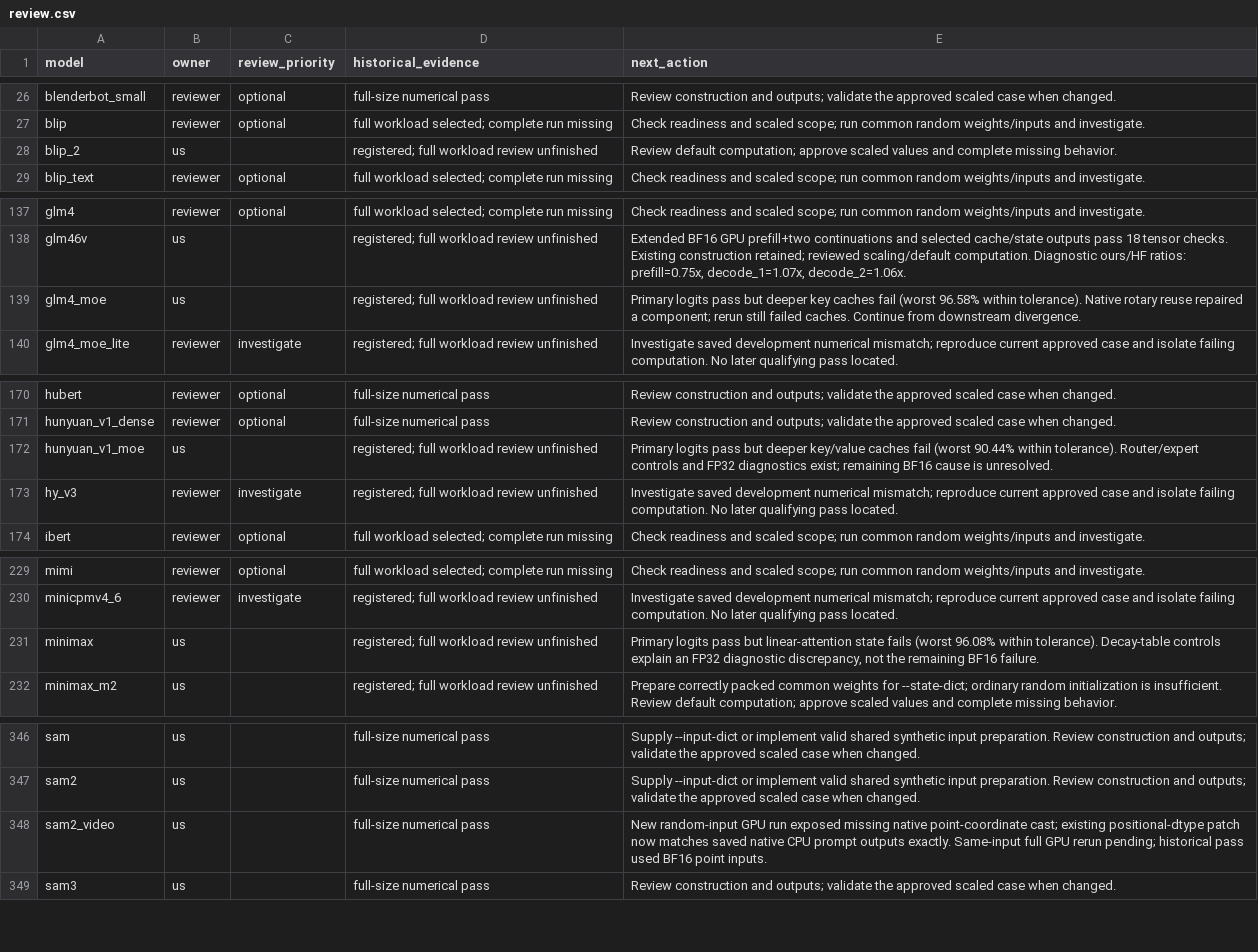
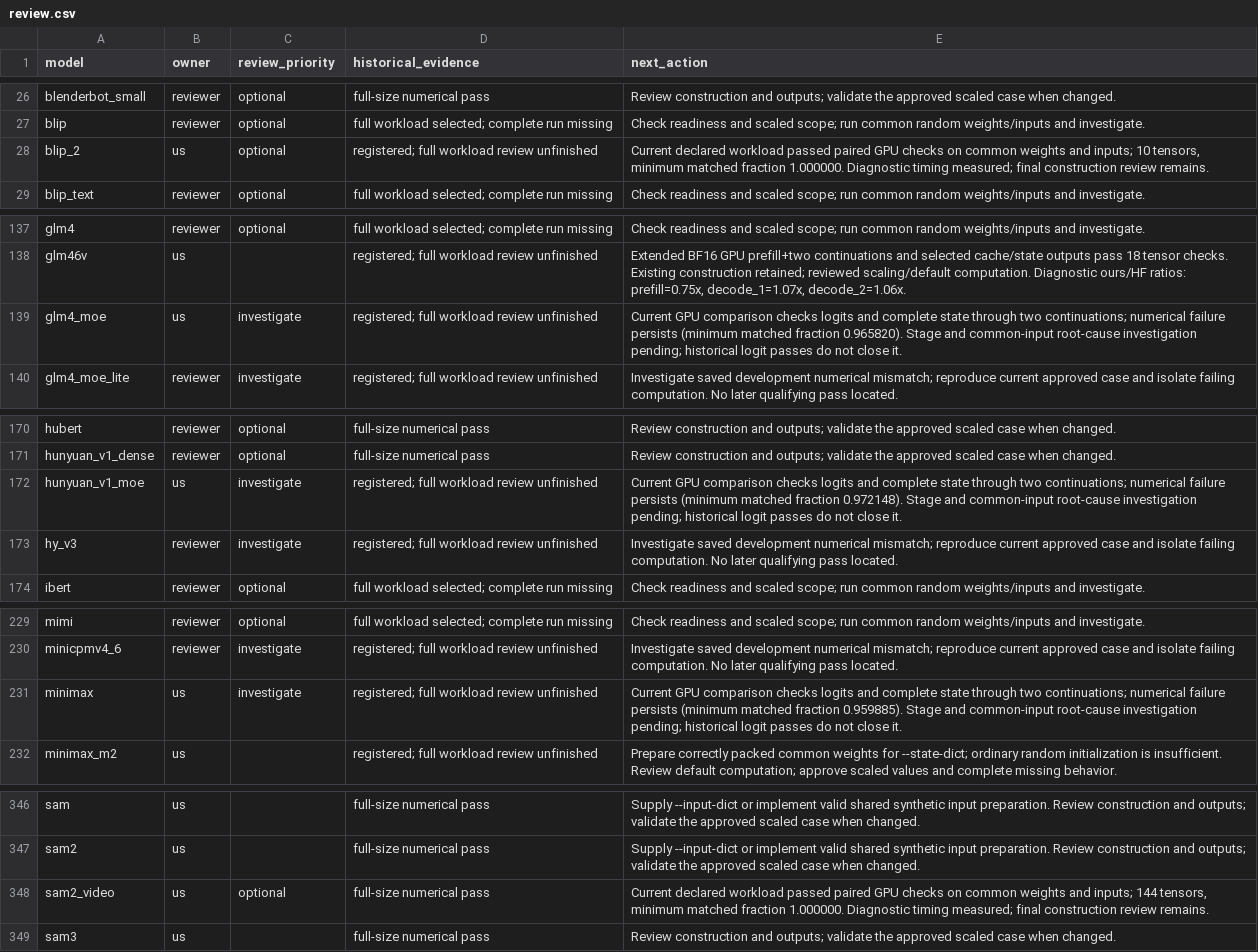
Before and after one commit to Snowflake-AI-Research/fastkernels, a CSV file: fastkernels/hf_coverage/review.csv, drawn as a sheet; only a part is shown, gaps mark what is left out; the diff covers the shown part only.

Commit message:
Check complete hybrid state and exercise BLIP2 random-weight paths

```diff
--- a/fastkernels/hf_coverage/review.csv
+++ b/fastkernels/hf_coverage/review.csv
@@ -27,3 +27,3 @@ blenderbot_small,reviewer,optional,full-size numerical pass,Review construction
 blip,reviewer,optional,full workload selected; complete run missing,Check readiness and scaled scope; run common random weights/inputs and investigate.
-blip_2,us,,registered; full workload review unfinished,Review default computation; approve scaled values and complete missing behavior.
+blip_2,us,optional,registered; full workload review unfinished,"Current declared workload passed paired GPU checks on common weights and inputs; 10 tensors, minimum matched fraction 1.000000. Diagnostic timing measured; final construction review remains."
 blip_text,reviewer,optional,full workload selected; complete run missing,Check readiness and scaled scope; run common random weights/inputs and investigate.
@@ -138,3 +138,3 @@ glm4,reviewer,optional,full workload selected; complete run missing,Check readin
 glm46v,us,,registered; full workload review unfinished,"Extended BF16 GPU prefill+two continuations and selected cache/state outputs pass 18 tensor checks. Existing construction retained; reviewed scaling/default computation. Diagnostic ours/HF ratios: prefill=0.75x, decode_1=1.07x, decode_2=1.06x."
-glm4_moe,us,,registered; full workload review unfinished,Primary logits pass but deeper key caches fail (worst 96.58% within tolerance). Native rotary reuse repaired a component; rerun still failed caches. Continue from downstream divergence.
+glm4_moe,us,investigate,registered; full workload review unfinished,Current GPU comparison checks logits and complete state through two continuations; numerical failure persists (minimum matched fraction 0.965820). Stage and common-input root-cause investigation pending; historical logit passes do not close it.
 glm4_moe_lite,reviewer,investigate,registered; full workload review unfinished,Investigate saved development numerical mismatch; reproduce current approved case and isolate failing computation. No later qualifying pass located.
@@ -171,3 +171,3 @@ hubert,reviewer,optional,full-size numerical pass,Review construction and output
 hunyuan_v1_dense,reviewer,optional,full-size numerical pass,Review construction and outputs; validate the approved scaled case when changed.
-hunyuan_v1_moe,us,,registered; full workload review unfinished,Primary logits pass but deeper key/value caches fail (worst 90.44% within tolerance). Router/expert controls and FP32 diagnostics exist; remaining BF16 cause is unresolved.
+hunyuan_v1_moe,us,investigate,registered; full workload review unfinished,Current GPU comparison checks logits and complete state through two continuations; numerical failure persists (minimum matched fraction 0.972148). Stage and common-input root-cause investigation pending; historical logit passes do not close it.
 hy_v3,reviewer,investigate,registered; full workload review unfinished,Investigate saved development numerical mismatch; reproduce current approved case and isolate failing computation. No later qualifying pass located.
@@ -230,3 +230,3 @@ mimi,reviewer,optional,full workload selected; complete run missing,Check readin
 minicpmv4_6,reviewer,investigate,registered; full workload review unfinished,Investigate saved development numerical mismatch; reproduce current approved case and isolate failing computation. No later qualifying pass located.
-minimax,us,,registered; full workload review unfinished,"Primary logits pass but linear-attention state fails (worst 96.08% within tolerance). Decay-table controls explain an FP32 diagnostic discrepancy, not the remaining BF16 failure."
+minimax,us,investigate,registered; full workload review unfinished,Current GPU comparison checks logits and complete state through two continuations; numerical failure persists (minimum matched fraction 0.959885). Stage and common-input root-cause investigation pending; historical logit passes do not close it.
 minimax_m2,us,,registered; full workload review unfinished,Prepare correctly packed common weights for --state-dict; ordinary random initialization is insufficient. Review default computation; approve scaled values and complete missing behavior.
@@ -347,3 +347,3 @@ sam,us,,full-size numerical pass,Supply --input-dict or implement valid shared s
 sam2,us,,full-size numerical pass,Supply --input-dict or implement valid shared synthetic input preparation. Review construction and outputs; validate the approved scaled case when changed.
-sam2_video,us,,full-size numerical pass,New random-input GPU run exposed missing native point-coordinate cast; existing positional-dtype patch now matches saved native CPU prompt outputs exactly. Same-input full GPU rerun pending; historical pass used BF16 point inputs.
+sam2_video,us,optional,full-size numerical pass,"Current declared workload passed paired GPU checks on common weights and inputs; 144 tensors, minimum matched fraction 1.000000. Diagnostic timing measured; final construction review remains."
 sam3,us,,full-size numerical pass,Review construction and outputs; validate the approved scaled case when changed.
```
Also changed, not shown: 2 edited cells elsewhere in this file, 3 other files.
